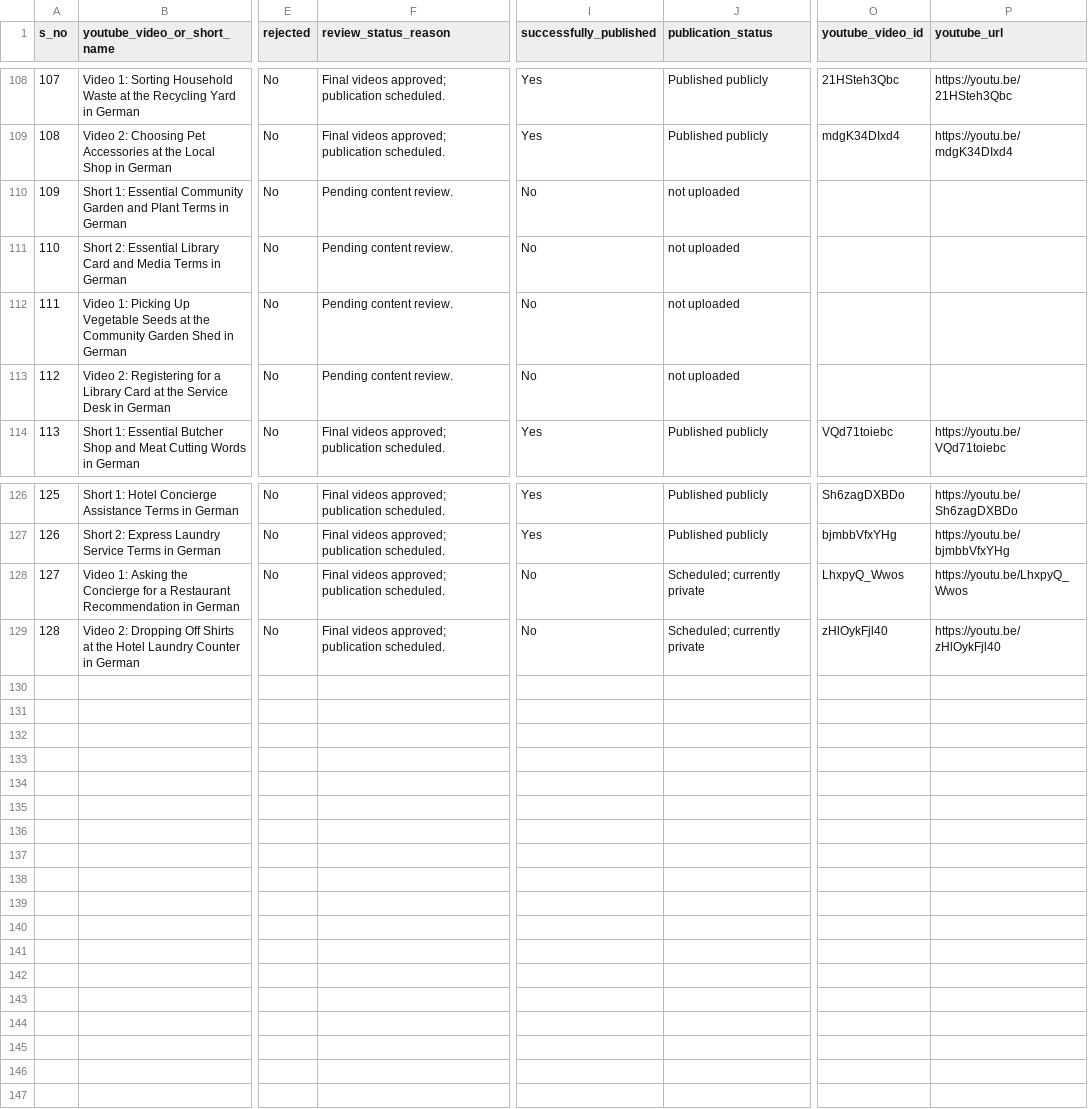
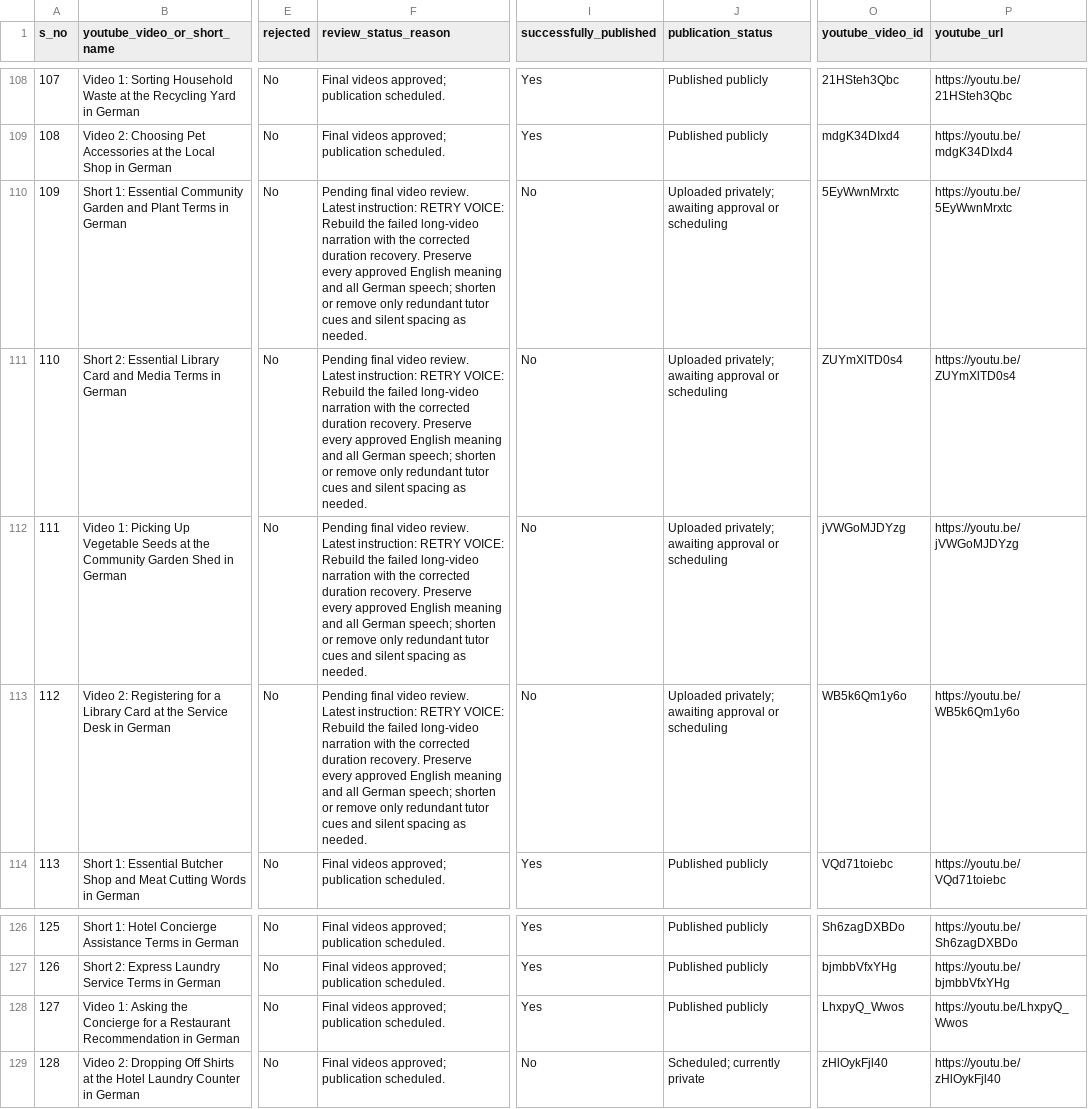
Before and after one commit to Indusvalley7/talkivana-automation, a CSV file: tracker/video_tracker.csv, drawn as a sheet; only a part is shown, gaps mark what is left out; the diff names each change by its address in the sheet, - before the commit and + after, or states it on an @@ line.

```diff
--- a/tracker/video_tracker.csv
+++ b/tracker/video_tracker.csv
-F110:F113 (review_status_reason): Pending content review.
+F110:F113 (review_status_reason): Pending final video review. Latest instruction: RETRY VOICE: Rebuild the failed long-video narration with the corrected duration recovery. Preserve every approved English meaning and all German speech; shorten or remove only redundant tutor cues and silent spacing as needed.
-J110:J113 (publication_status): not uploaded
+J110:J113 (publication_status): Uploaded privately; awaiting approval or scheduling
-O110 (youtube_video_id): (empty)
+O110 (youtube_video_id): 5EyWwnMrxtc
-P110 (youtube_url): (empty)
+P110 (youtube_url): https://youtu.be/5EyWwnMrxtc
-O111 (youtube_video_id): (empty)
+O111 (youtube_video_id): ZUYmXlTD0s4
-P111 (youtube_url): (empty)
+P111 (youtube_url): https://youtu.be/ZUYmXlTD0s4
-O112 (youtube_video_id): (empty)
+O112 (youtube_video_id): jVWGoMJDYzg
-P112 (youtube_url): (empty)
+P112 (youtube_url): https://youtu.be/jVWGoMJDYzg
-O113 (youtube_video_id): (empty)
+O113 (youtube_video_id): WB5k6Qm1y6o
-P113 (youtube_url): (empty)
+P113 (youtube_url): https://youtu.be/WB5k6Qm1y6o
-I128 (successfully_published): No
+I128 (successfully_published): Yes
-J128 (publication_status): Scheduled; currently private
+J128 (publication_status): Published publicly
```
